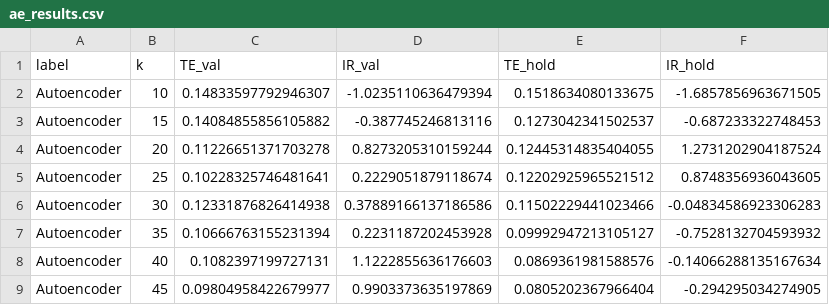
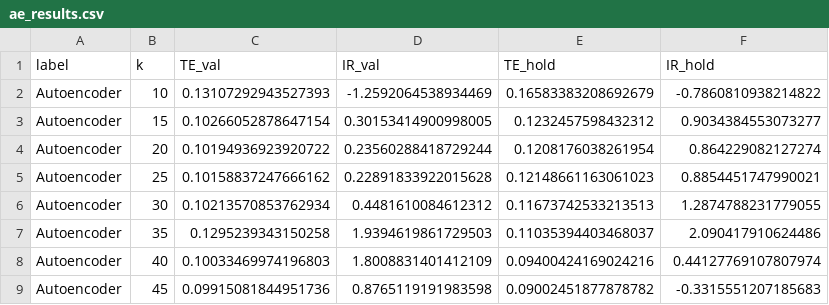
Before and after one commit to usnaveen/DA6701-Data-Science-and-AI-in-Finance, a CSV file: Assignment4/data/ae_results.csv, drawn as a sheet; only a part is shown; the diff covers the shown part only.

```diff
--- a/Assignment4/data/ae_results.csv
+++ b/Assignment4/data/ae_results.csv
@@ -1,9 +1,9 @@
 label,k,TE_val,IR_val,TE_hold,IR_hold
-Autoencoder,10,0.14833597792946307,-1.0235110636479394,0.1518634080133675,-1.6857856963671505
-Autoencoder,15,0.14084855856105882,-0.387745246813116,0.1273042341502537,-0.687233322748453
-Autoencoder,20,0.11226651371703278,0.8273205310159244,0.12445314835404055,1.2731202904187524
-Autoencoder,25,0.10228325746481641,0.2229051879118674,0.12202925965521512,0.8748356936043605
-Autoencoder,30,0.12331876826414938,0.37889166137186586,0.11502229441023466,-0.04834586923306283
-Autoencoder,35,0.10666763155231394,0.2231187202453928,0.09992947213105127,-0.7528132704593932
-Autoencoder,40,0.1082397199727131,1.1222855636176603,0.0869361981588576,-0.14066288135167634
-Autoencoder,45,0.09804958422679977,0.9903373635197869,0.0805202367966404,-0.294295034274905
+Autoencoder,10,0.13107292943527393,-1.2592064538934469,0.16583383208692679,-0.7860810938214822
+Autoencoder,15,0.10266052878647154,0.30153414900998005,0.1232457598432312,0.9034384553073277
+Autoencoder,20,0.10194936923920722,0.23560288418729244,0.1208176038261954,0.864229082127274
+Autoencoder,25,0.10158837247666162,0.22891833922015628,0.12148661163061023,0.8854451747990021
+Autoencoder,30,0.10213570853762934,0.4481610084612312,0.11673742533213513,1.2874788231779055
+Autoencoder,35,0.1295239343150258,1.9394619861729503,0.11035394403468037,2.090417910624486
+Autoencoder,40,0.10033469974196803,1.8008831401412109,0.09400424169024216,0.44127769107807974
+Autoencoder,45,0.09915081844951736,0.8765119191983598,0.09002451877878782,-0.3315551207185683
```
Also changed, not shown: 44 edited cells elsewhere in this file, Assignment4/data/ga_results.csv, Assignment4/data/lasso_results.csv, 17 other files.
